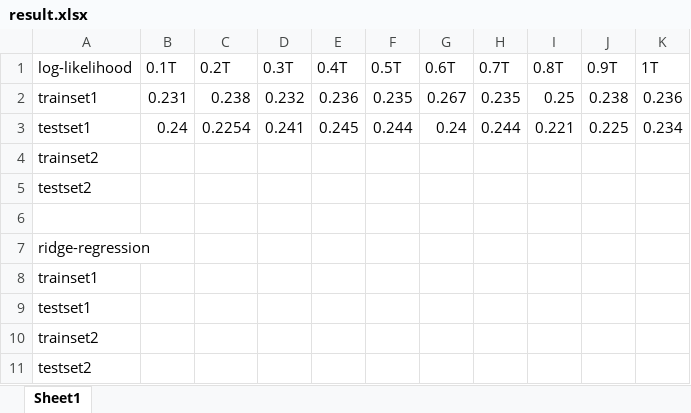
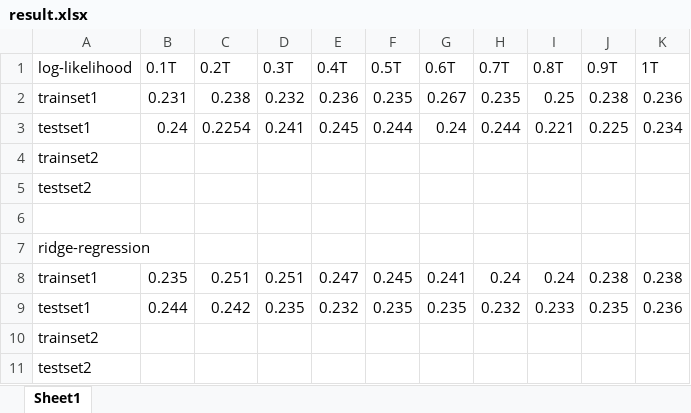
Before and after one commit to dreamcxy/DataMining, an Excel workbook: Lab4/result.xlsx, sheet Sheet1, drawn as a sheet; values as stored, in another font and other column widths than the file's, no borders; removed rows and columns are numbered as before the commit, all else as after; the diff names each change by its address in the sheet, - before the commit and + after, or states it on an @@ line.

Commit message:
data

```diff
--- a/Lab4/result.xlsx (sheet Sheet1)
+++ b/Lab4/result.xlsx (sheet Sheet1)
-row 8: trainset1
-row 9: testset1
+row 8: trainset1 | 0.235 | 0.251 | 0.251 | 0.247 | 0.245 | 0.241 | 0.24 | 0.24 | 0.238 | 0.238
+row 9: testset1 | 0.244 | 0.242 | 0.235 | 0.232 | 0.235 | 0.235 | 0.232 | 0.233 | 0.235 | 0.236
```
Also changed, not shown: 1 other file.
